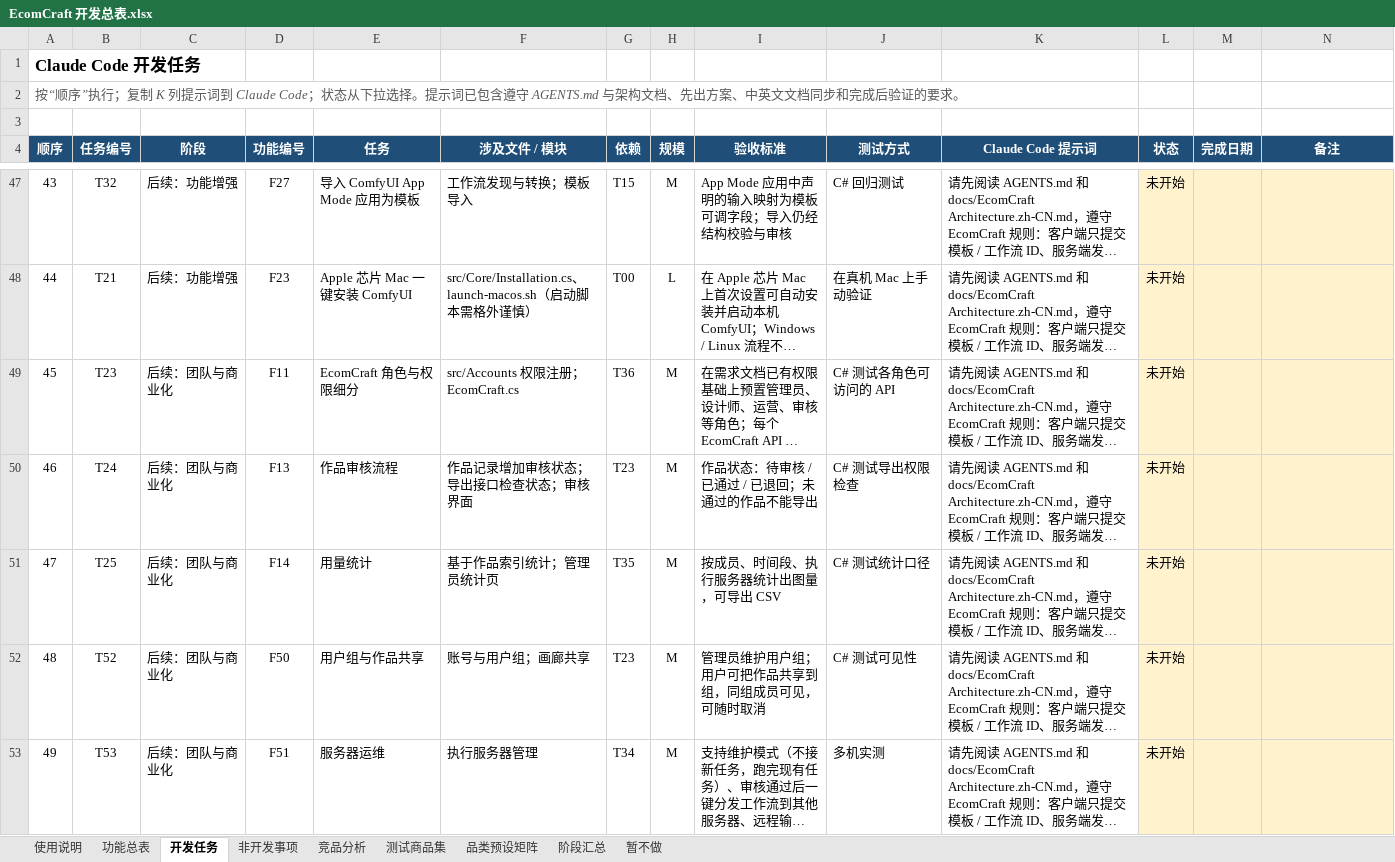
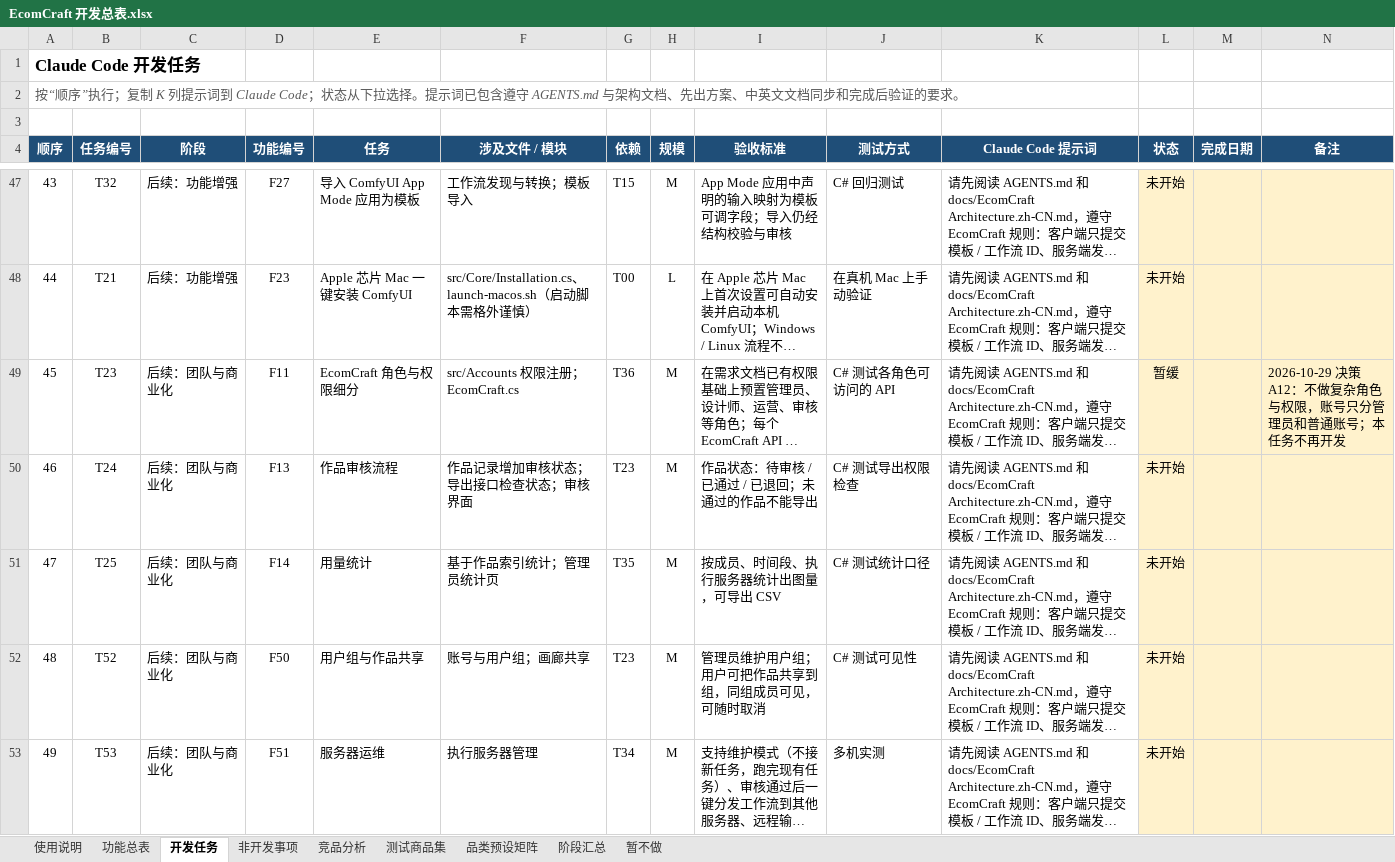
Before and after one commit to Accroid/EcomCraft, an Excel workbook: docs/EcomCraft 开发总表.xlsx, sheet 开发任务, drawn as a sheet; only a part is shown, gaps mark what is left out; long unchanged cells end in …; values as stored, in another font and other column widths than the file's, no borders; conditional formats not drawn; the diff covers the shown part only; the diff names each change by its address in the sheet, - before the commit and + after, or states it on an @@ line.

```diff
--- a/docs/EcomCraft 开发总表.xlsx (sheet 开发任务)
+++ b/docs/EcomCraft 开发总表.xlsx (sheet 开发任务)
-L49 (状态): 未开始
+L49 (状态): 暂缓
-N49 (备注): (empty)
+N49 (备注): 2026-10-29 决策 A12：不做复杂角色与权限，账号只分管理员和普通账号；本任务不再开发
```
Also changed, not shown: 1 added row and 7 edited cells elsewhere in this sheet, sheet 功能总表, sheet 暂不做, 2 other files.
